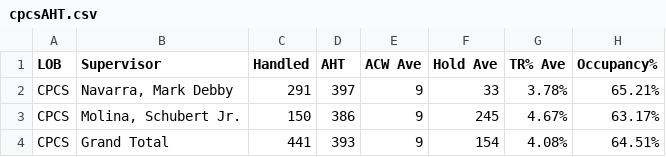
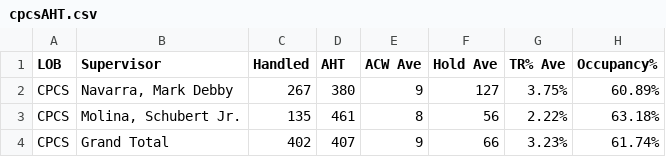
Before and after one commit to mosaicphl/caremoreproviderAHT, a CSV file: cpcsAHT.csv, drawn as a sheet.

```diff
--- a/cpcsAHT.csv
+++ b/cpcsAHT.csv
@@ -1,4 +1,4 @@
 LOB,Supervisor,Handled,AHT,ACW Ave,Hold Ave,TR% Ave,Occupancy%
-CPCS,"Navarra, Mark Debby",291,397,9,33,3.78%,65.21%
-CPCS,"Molina, Schubert Jr.",150,386,9,245,4.67%,63.17%
-CPCS,Grand Total,441,393,9,154,4.08%,64.51%
+CPCS,"Navarra, Mark Debby",267,380,9,127,3.75%,60.89%
+CPCS,"Molina, Schubert Jr.",135,461,8,56,2.22%,63.18%
+CPCS,Grand Total,402,407,9,66,3.23%,61.74%
```
Also changed, not shown: cpcs.csv.
